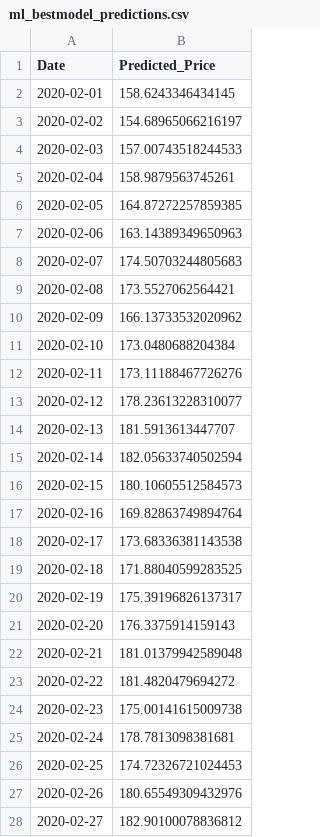
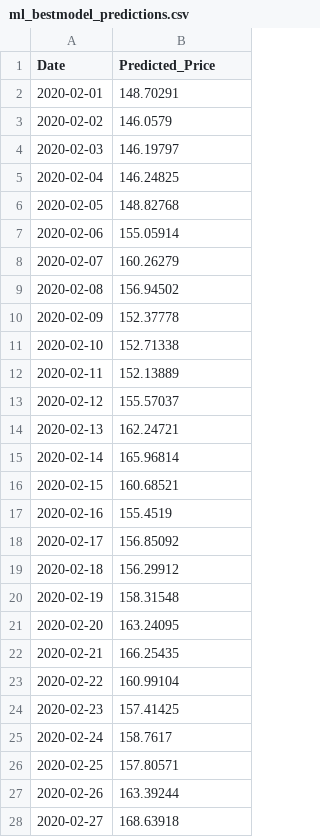
Before and after one commit to aakashaldankar/Multi-year_price_predicion, a CSV file: predictions/ml_bestmodel_predictions.csv, drawn as a sheet; only a part is shown; the diff covers the shown part only.

```diff
--- a/predictions/ml_bestmodel_predictions.csv
+++ b/predictions/ml_bestmodel_predictions.csv
@@ -1,28 +1,28 @@
 Date,Predicted_Price
-2020-02-01,158.6243346434145
-2020-02-02,154.68965066216197
-2020-02-03,157.00743518244533
-2020-02-04,158.9879563745261
-2020-02-05,164.87272257859385
-2020-02-06,163.14389349650963
-2020-02-07,174.50703244805683
-2020-02-08,173.5527062564421
-2020-02-09,166.13733532020962
-2020-02-10,173.0480688204384
-2020-02-11,173.11188467726276
-2020-02-12,178.23613228310077
-2020-02-13,181.5913613447707
-2020-02-14,182.05633740502594
-2020-02-15,180.10605512584573
-2020-02-16,169.82863749894764
-2020-02-17,173.68336381143538
-2020-02-18,171.88040599283525
-2020-02-19,175.39196826137317
-2020-02-20,176.3375914159143
-2020-02-21,181.01379942589048
-2020-02-22,181.4820479694272
-2020-02-23,175.00141615009738
-2020-02-24,178.7813098381681
-2020-02-25,174.72326721024453
-2020-02-26,180.65549309432976
-2020-02-27,182.90100078836812
+2020-02-01,148.70291
+2020-02-02,146.0579
+2020-02-03,146.19797
+2020-02-04,146.24825
+2020-02-05,148.82768
+2020-02-06,155.05914
+2020-02-07,160.26279
+2020-02-08,156.94502
+2020-02-09,152.37778
+2020-02-10,152.71338
+2020-02-11,152.13889
+2020-02-12,155.57037
+2020-02-13,162.24721
+2020-02-14,165.96814
+2020-02-15,160.68521
+2020-02-16,155.4519
+2020-02-17,156.85092
+2020-02-18,156.29912
+2020-02-19,158.31548
+2020-02-20,163.24095
+2020-02-21,166.25435
+2020-02-22,160.99104
+2020-02-23,157.41425
+2020-02-24,158.7617
+2020-02-25,157.80571
+2020-02-26,163.39244
+2020-02-27,168.63918
```
Also changed, not shown: 2 edited cells elsewhere in this file, predictions/february_2020_ensemble_predictions.csv, predictions/prophet_feb_2020.csv, 4 other files.
